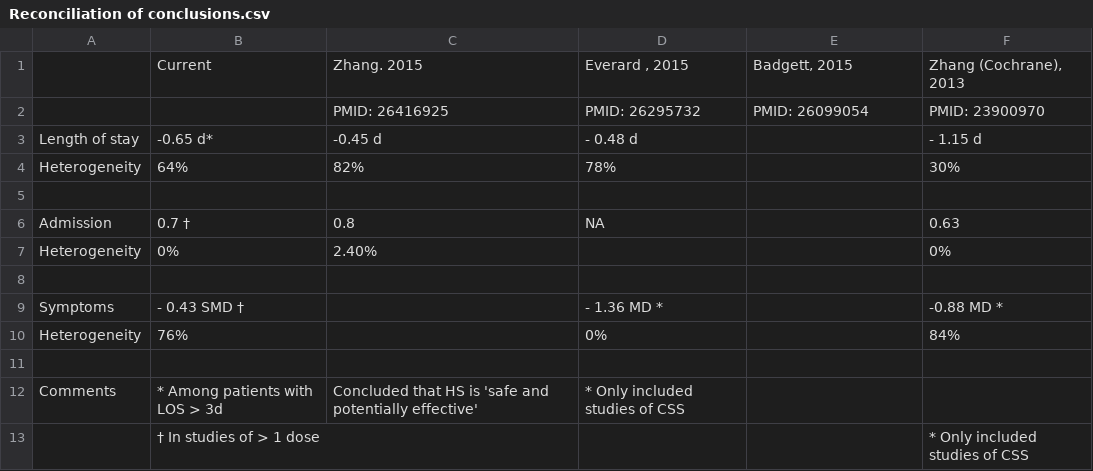
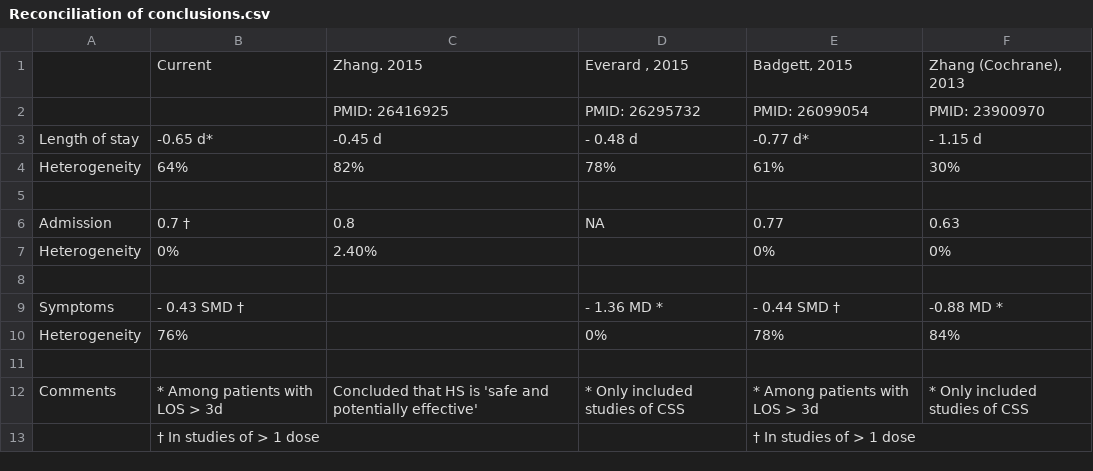
Before and after one commit to openMetaAnalysis/Hypertonic-Saline-for-Bronchiolitis, a CSV file: reconciliation-tables/Reconciliation of conclusions.csv, drawn as a sheet.

Commit message:
More content

```diff
--- a/reconciliation-tables/Reconciliation of conclusions.csv
+++ b/reconciliation-tables/Reconciliation of conclusions.csv
@@ -2,12 +2,12 @@
 ,,PMID: 26416925,PMID: 26295732,PMID: 26099054,PMID: 23900970
-Length of stay,-0.65 d*,-0.45 d,- 0.48 d,,- 1.15 d
-Heterogeneity,64%,82%,78%,,30%
+Length of stay,-0.65 d*,-0.45 d,- 0.48 d,-0.77 d*,- 1.15 d
+Heterogeneity,64%,82%,78%,61%,30%
 ,,,,,
-Admission,0.7 †,0.8,NA,,0.63
-Heterogeneity,0%,2.40%,,,0%
+Admission,0.7 †,0.8,NA,0.77,0.63
+Heterogeneity,0%,2.40%,,0%,0%
 ,,,,,
-Symptoms, - 0.43 SMD †,,- 1.36 MD *,, -0.88 MD *
-Heterogeneity,76%,,0%,,84%
+Symptoms, - 0.43 SMD †,,- 1.36 MD *,- 0.44 SMD †, -0.88 MD *
+Heterogeneity,76%,,0%,78%,84%
 ,,,,,
-Comments,* Among patients with LOS > 3d,Concluded that HS is 'safe and potentially effective',* Only included studies of CSS,,
-,† In studies of > 1 dose,,,,* Only included studies of CSS
+Comments,* Among patients with LOS > 3d,Concluded that HS is 'safe and potentially effective',* Only included studies of CSS,* Among patients with LOS > 3d,* Only included studies of CSS
+,† In studies of > 1 dose,,,† In studies of > 1 dose,
```
